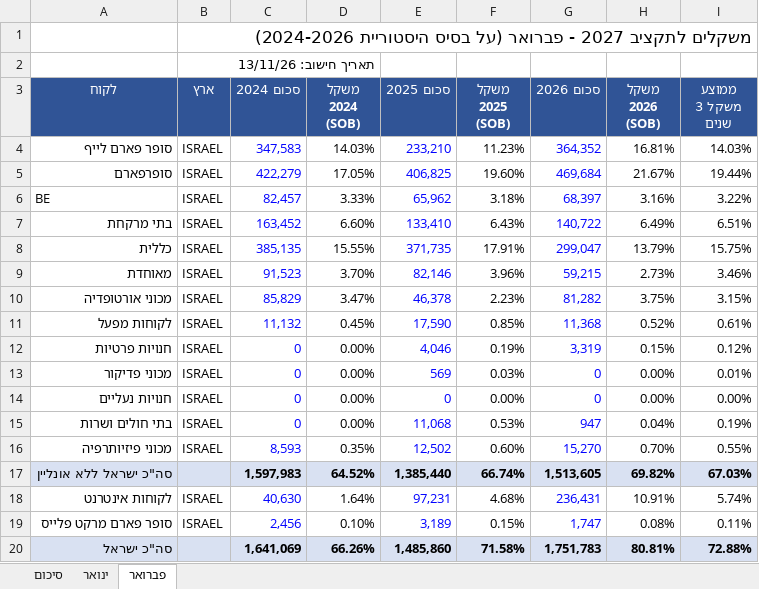
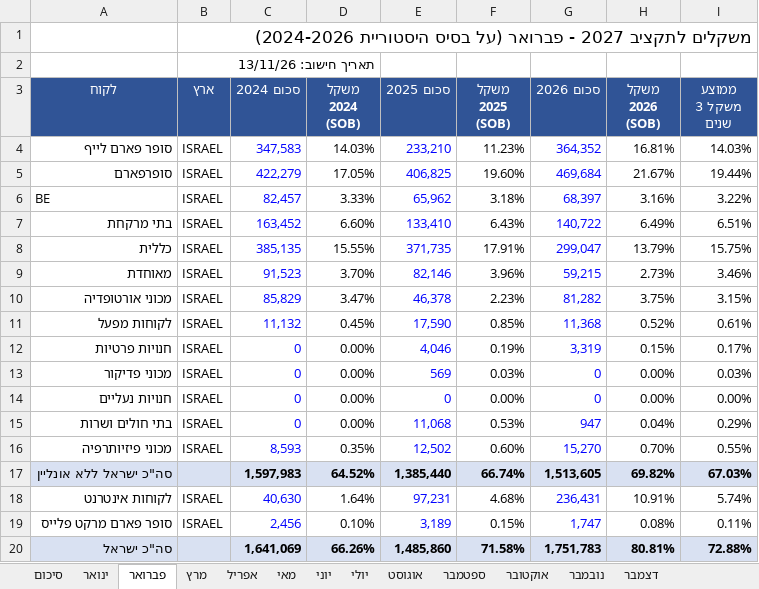
Before and after one commit to 1eyalsadot/the-5-agents, an Excel workbook: kirill/outputs/משקלים לתקציב 2027.xlsx, sheet פברואר, drawn as a sheet; only a part is shown; values as stored, in another font and other column widths than the file's, no borders; the diff covers the shown part only; the diff names each change by its address in the sheet, - before the commit and + after, or states it on an @@ line.

```diff
--- a/kirill/outputs/משקלים לתקציב 2027.xlsx (sheet פברואר)
+++ b/kirill/outputs/משקלים לתקציב 2027.xlsx (sheet פברואר)
+sheet tab: מרץ
+sheet tab: אפריל
+sheet tab: מאי
+sheet tab: יוני
+sheet tab: יולי
+sheet tab: אוגוסט
+sheet tab: ספטמבר
+sheet tab: אוקטובר
+sheet tab: נובמבר
+sheet tab: דצמבר
-I12 (ממוצע משקל 3 שנים): 0.12%
+I12 (ממוצע משקל 3 שנים): 0.17%
-I13 (ממוצע משקל 3 שנים): 0.01%
+I13 (ממוצע משקל 3 שנים): 0.03%
-I15 (ממוצע משקל 3 שנים): 0.19%
+I15 (ממוצע משקל 3 שנים): 0.29%
```
Also changed, not shown: 25 edited cells elsewhere in this sheet, sheet ינואר, sheet סיכום, other sheet tabs, formulas that keep their value.
